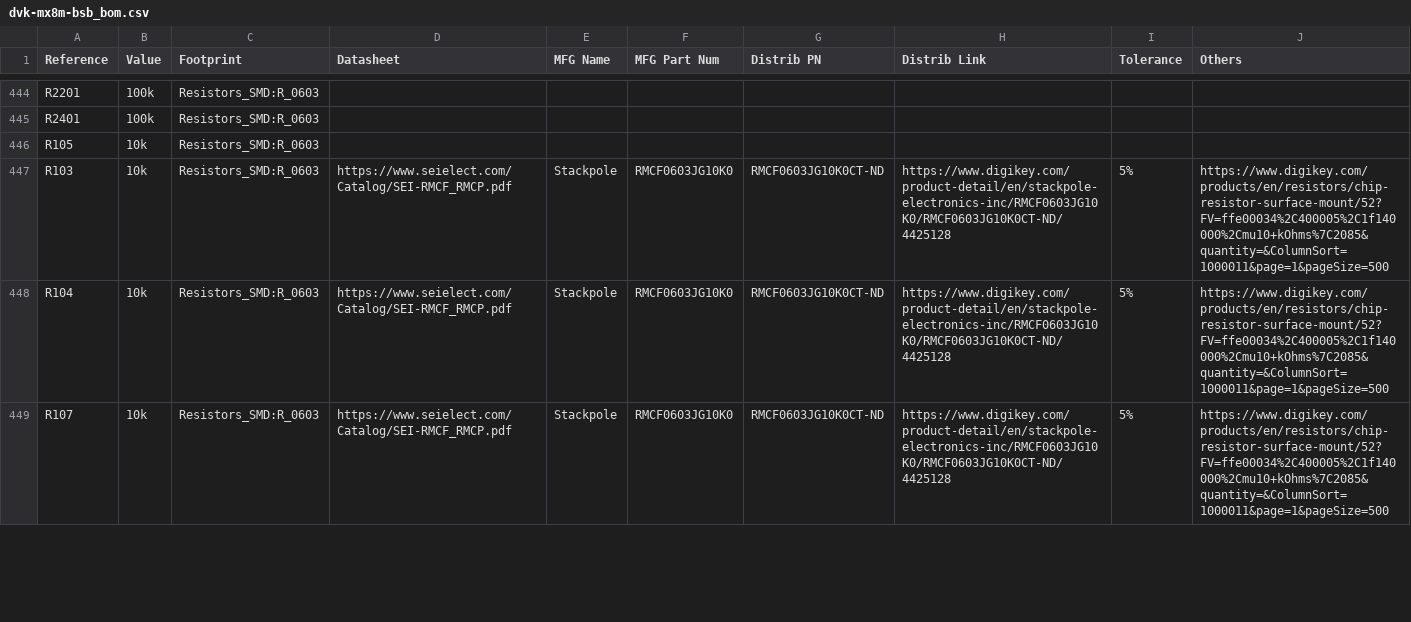
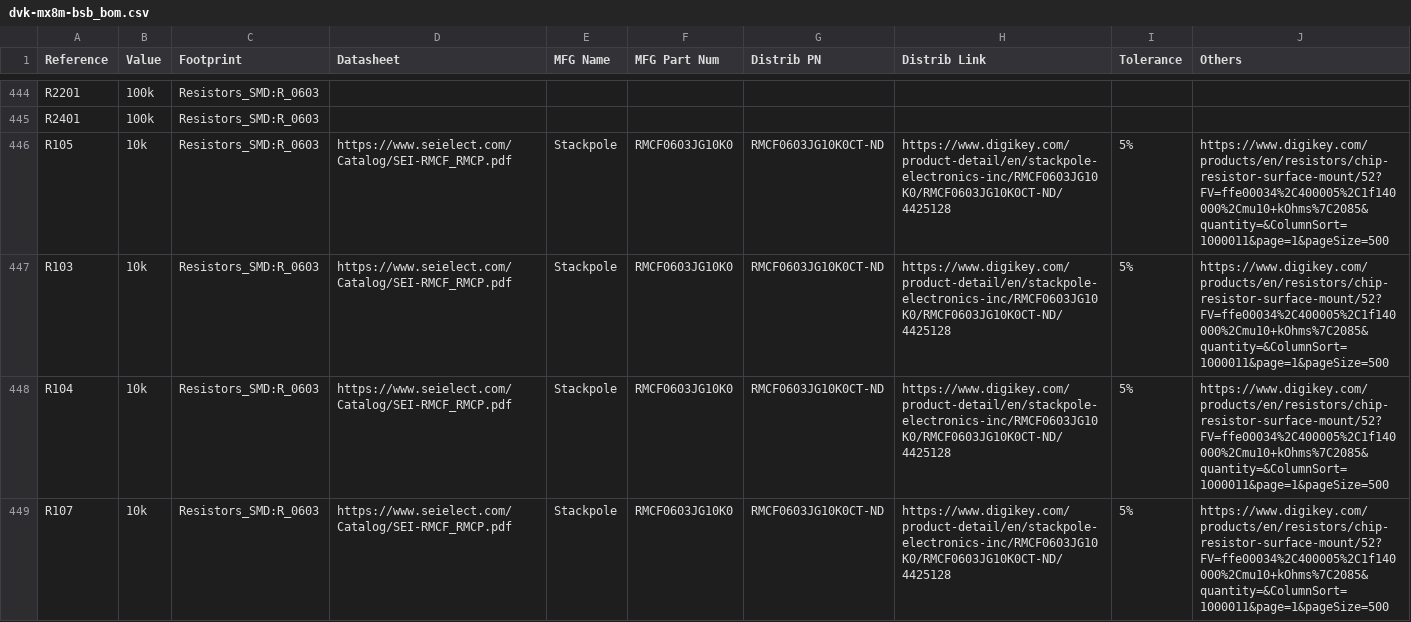
Before and after one commit to gralco/dvk-mx8m-bsb, a CSV file: BoM/dvk-mx8m-bsb_bom.csv, drawn as a sheet; only a part is shown, gaps mark what is left out; the diff covers the shown part only.

Commit message:
Add component info for 10k resistors that are missing them (R105 & R220)

```diff
--- a/BoM/dvk-mx8m-bsb_bom.csv
+++ b/BoM/dvk-mx8m-bsb_bom.csv
@@ -445,3 +445,3 @@ R2201,100k,Resistors_SMD:R_0603,,,,,,,
 R2401,100k,Resistors_SMD:R_0603,,,,,,,
-R105,10k,Resistors_SMD:R_0603,,,,,,,
+R105,10k,Resistors_SMD:R_0603,https://www.seielect.com/Catalog/SEI-RMCF_RMCP.pdf,Stackpole,RMCF0603JG10K0,RMCF0603JG10K0CT-ND,https://www.digikey.com/product-detail/en/stackpole-electronics-inc/RMCF0603JG10K0/RMCF0603JG10K0CT-ND/4425128,5%,https://www.digikey.com/products/en/resistors/chip-resistor-surface-mount/52?FV=ffe00034%2C400005%2C1f140000%2Cmu10+kOhms%7C2085&quantity=&ColumnSort=1000011&page=1&pageSize=500
 R103,10k,Resistors_SMD:R_0603,https://www.seielect.com/Catalog/SEI-RMCF_RMCP.pdf,Stackpole,RMCF0603JG10K0,RMCF0603JG10K0CT-ND,https://www.digikey.com/product-detail/en/stackpole-electronics-inc/RMCF0603JG10K0/RMCF0603JG10K0CT-ND/4425128,5%,https://www.digikey.com/products/en/resistors/chip-resistor-surface-mount/52?FV=ffe00034%2C400005%2C1f140000%2Cmu10+kOhms%7C2085&quantity=&ColumnSort=1000011&page=1&pageSize=500
```
Also changed, not shown: 7 edited cells elsewhere in this file, 4 other files.
